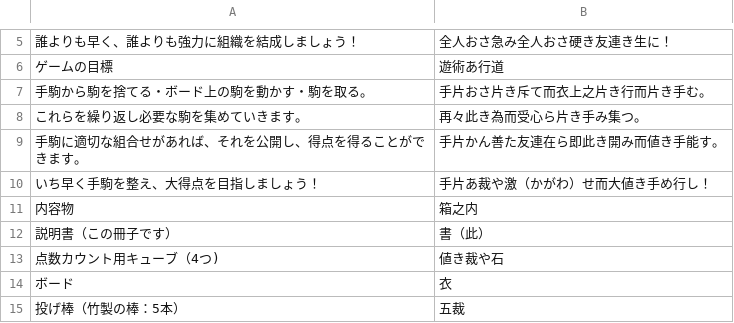
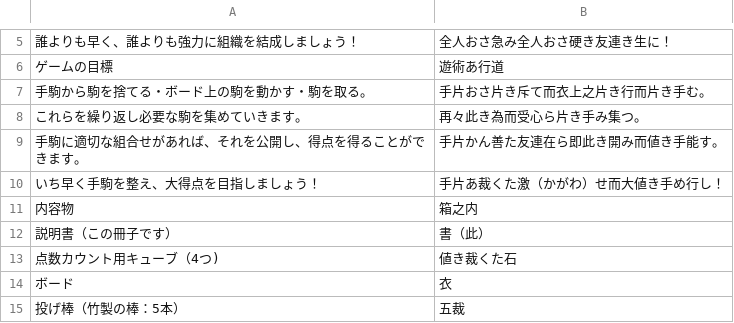
Before and after one commit to yasusho/lanerme_traditional_games, a TSV file: lauzait_cep/タカン語.tsv, drawn as a sheet; only a part is shown, gaps mark what is left out.

```diff
--- a/lauzait_cep/タカン語.tsv
+++ b/lauzait_cep/タカン語.tsv
@@ -9,6 +9,6 @@
 手駒に適切な組合せがあれば、それを公開し、得点を得ることができます。	手片かん善た友連在ら即此き開み而値き手能す。
-いち早く手駒を整え、大得点を目指しましょう！	手片あ裁や激（かがわ）せ而大値き手め行し！
+いち早く手駒を整え、大得点を目指しましょう！	手片あ裁くた激（かがわ）せ而大値き手め行し！
 内容物	箱之内
 説明書（この冊子です）	書（此）
-点数カウント用キューブ（4つ)	値き裁や石
+点数カウント用キューブ（4つ)	値き裁くた石
 ボード	衣
```
Also changed, not shown: 1 other file.
